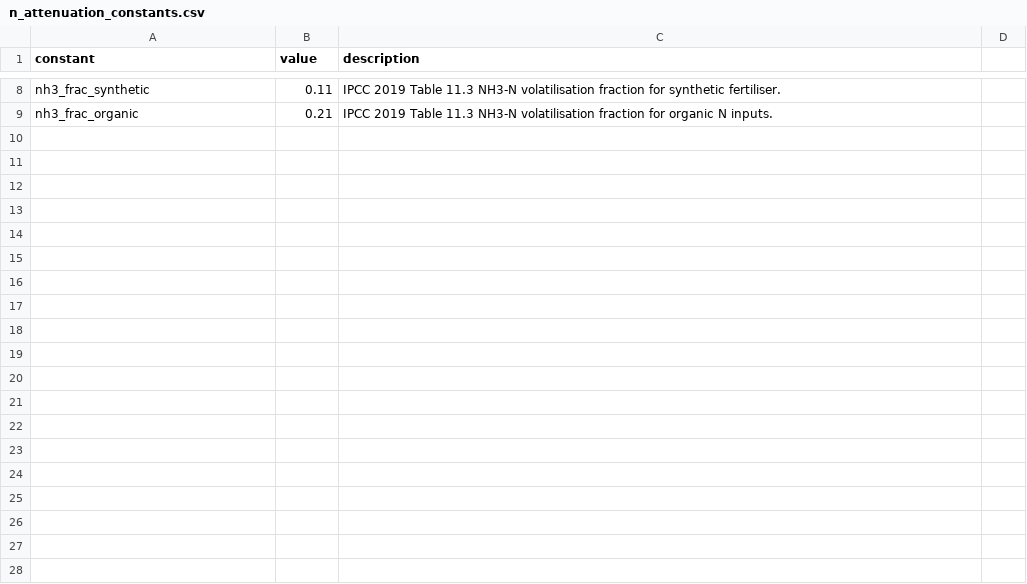
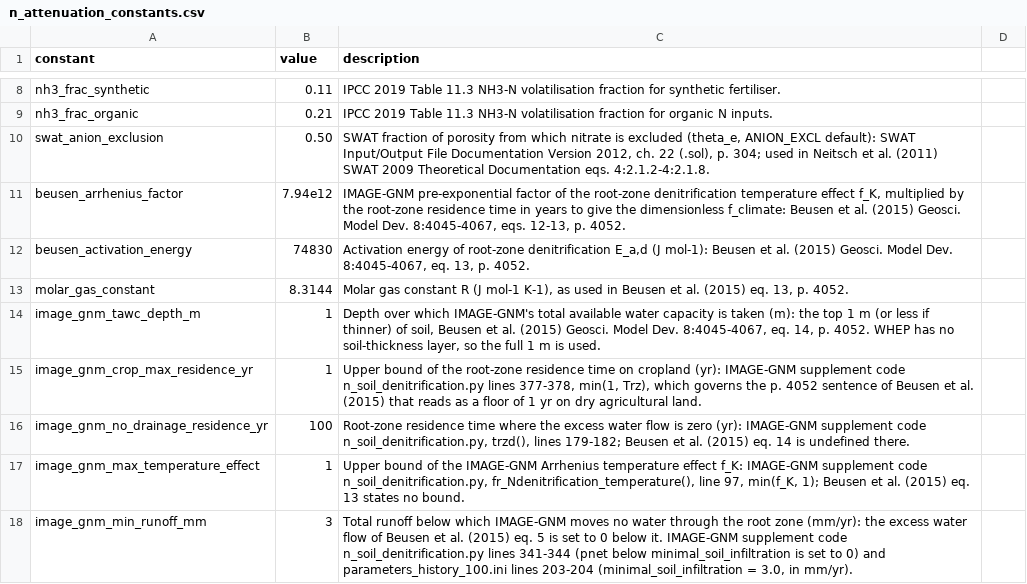
Before and after one commit to eduaguilera/whep, a CSV file: inst/extdata/balances/n_attenuation_constants.csv, drawn as a sheet; only a part is shown, gaps mark what is left out; the diff covers the shown part only; the diff names each change by its address in the sheet, - before the commit and + after, or states it on an @@ line.

Commit message:
feat(nitrogen)!: add leaching drivers and retained nitrate (#1569)
Build WHEP leaching drivers and expose transport, timing, initial nitrate pool, root depth and SOM conversion choices. Add IMAGE-GNM support with explicit source/code distinctions. Restore automatic-driver compatibility for fracleach_surplus without changing its surplus basis.

Scientific choices remain provisional and selectable. The bounded 2010 scenario gives SWAT leached fractions 0.488 with steady-state start versus 0.325 with zero start; this is sensitivity evidence, not global validation. The explicit IPCC production runner remains selected; no published nitrogen series is regenerated.

Validation at76f5298: ten normal GitHub checks passed; source24063passes and tarball23469passes, zero failures. The local tarball retained one incoming warning and one spelling note; the narrow repair added no flagged words versus its reviewed parent. Full adopted-driver validation and cross-process nitrate-pool persistence remain required before publication.

BREAKING CHANGE: Selectable Meisinger calculations now limit nitrate transport and carry retained nitrate; their outputs change under the documented method choices.

Refs #359
Refs #1528
Refs #1532

```diff
--- a/inst/extdata/balances/n_attenuation_constants.csv
+++ b/inst/extdata/balances/n_attenuation_constants.csv
+row 10: swat_anion_exclusion | 0.50 | SWAT fraction of porosity from which nitrate is excluded (theta_e, ANION_EXCL default): SWAT Input/Output File Documentation Version 2012, ch. 22 (.sol), p. 304; used in Neitsch et al. (2011) SWAT 2009 Theoretical Documentation eqs. 4:2.1.2-4:2.1.8.
+row 11: beusen_arrhenius_factor | 7.94e12 | IMAGE-GNM pre-exponential factor of the root-zone denitrification temperature effect f_K, multiplied by the root-zone residence time in years to give the dimensionless f_climate: Beusen et al. (2015) Geosci. Model Dev. 8:4045-4067, eqs. 12-13, p. 4052.
+row 12: beusen_activation_energy | 74830 | Activation energy of root-zone denitrification E_a,d (J mol-1): Beusen et al. (2015) Geosci. Model Dev. 8:4045-4067, eq. 13, p. 4052.
+row 13: molar_gas_constant | 8.3144 | Molar gas constant R (J mol-1 K-1), as used in Beusen et al. (2015) eq. 13, p. 4052.
+row 14: image_gnm_tawc_depth_m | 1 | Depth over which IMAGE-GNM's total available water capacity is taken (m): the top 1 m (or less if thinner) of soil, Beusen et al. (2015) Geosci. Model Dev. 8:4045-4067, eq. 14, p. 4052. WHEP has no soil-thickness layer, so the full 1 m is used.
+row 15: image_gnm_crop_max_residence_yr | 1 | Upper bound of the root-zone residence time on cropland (yr): IMAGE-GNM supplement code n_soil_denitrification.py lines 377-378, min(1, Trz), which governs the p. 4052 sentence of Beusen et al. (2015) that reads as a floor of 1 yr on dry agricultural land.
+row 16: image_gnm_no_drainage_residence_yr | 100 | Root-zone residence time where the excess water flow is zero (yr): IMAGE-GNM supplement code n_soil_denitrification.py, trzd(), lines 179-182; Beusen et al. (2015) eq. 14 is undefined there.
+row 17: image_gnm_max_temperature_effect | 1 | Upper bound of the IMAGE-GNM Arrhenius temperature effect f_K: IMAGE-GNM supplement code n_soil_denitrification.py, fr_Ndenitrification_temperature(), line 97, min(f_K, 1); Beusen et al. (2015) eq. 13 states no bound.
+row 18: image_gnm_min_runoff_mm | 3 | Total runoff below which IMAGE-GNM moves no water through the root zone (mm/yr): the excess water flow of Beusen et al. (2015) eq. 5 is set to 0 below it. IMAGE-GNM supplement code n_soil_denitrification.py lines 341-344 (pnet below minimal_soil_infiltration is set to 0) and parameters_history_100.ini lines 203-204 (minimal_soil_infiltration = 3.0, in mm/yr).
```
Also changed, not shown: 9 added rows elsewhere in this file, inst/extdata/whep_inputs.csv, 45 other files.
